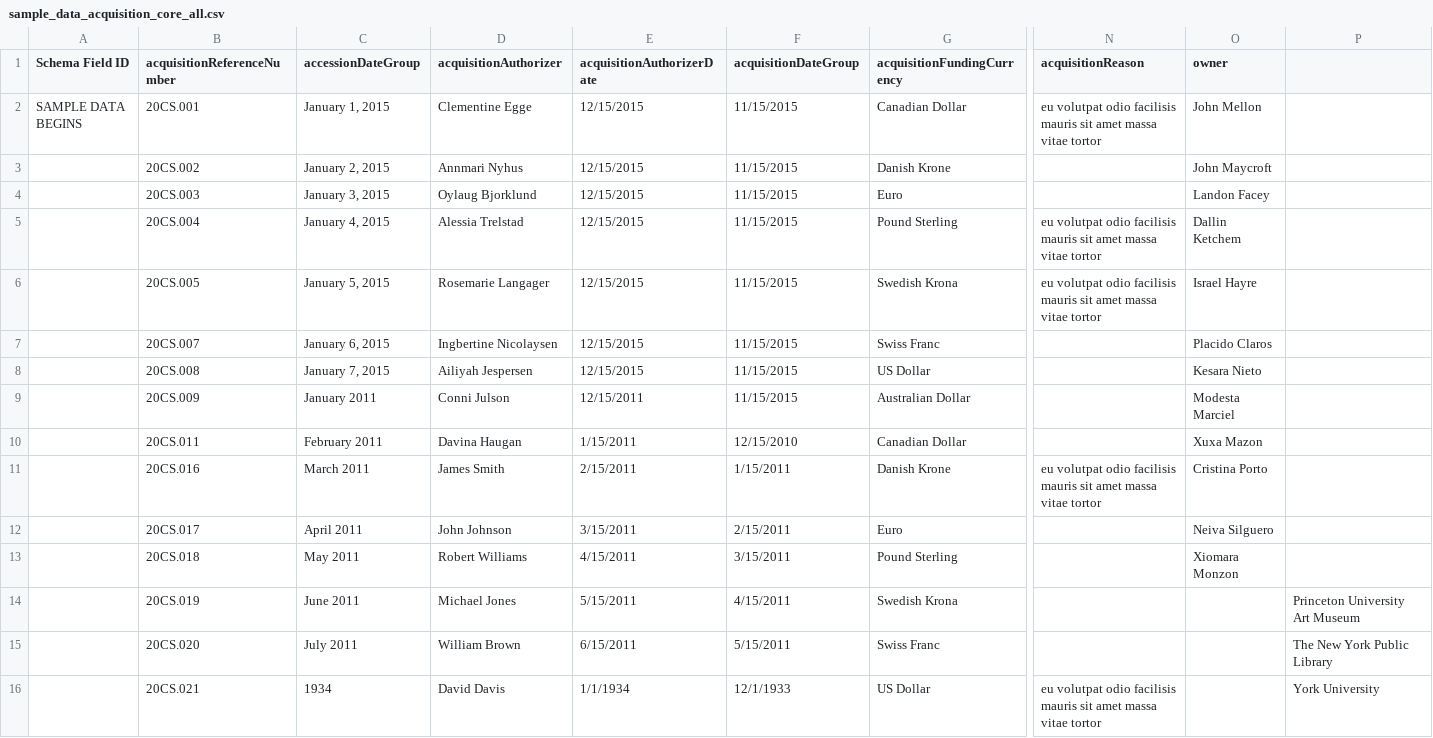
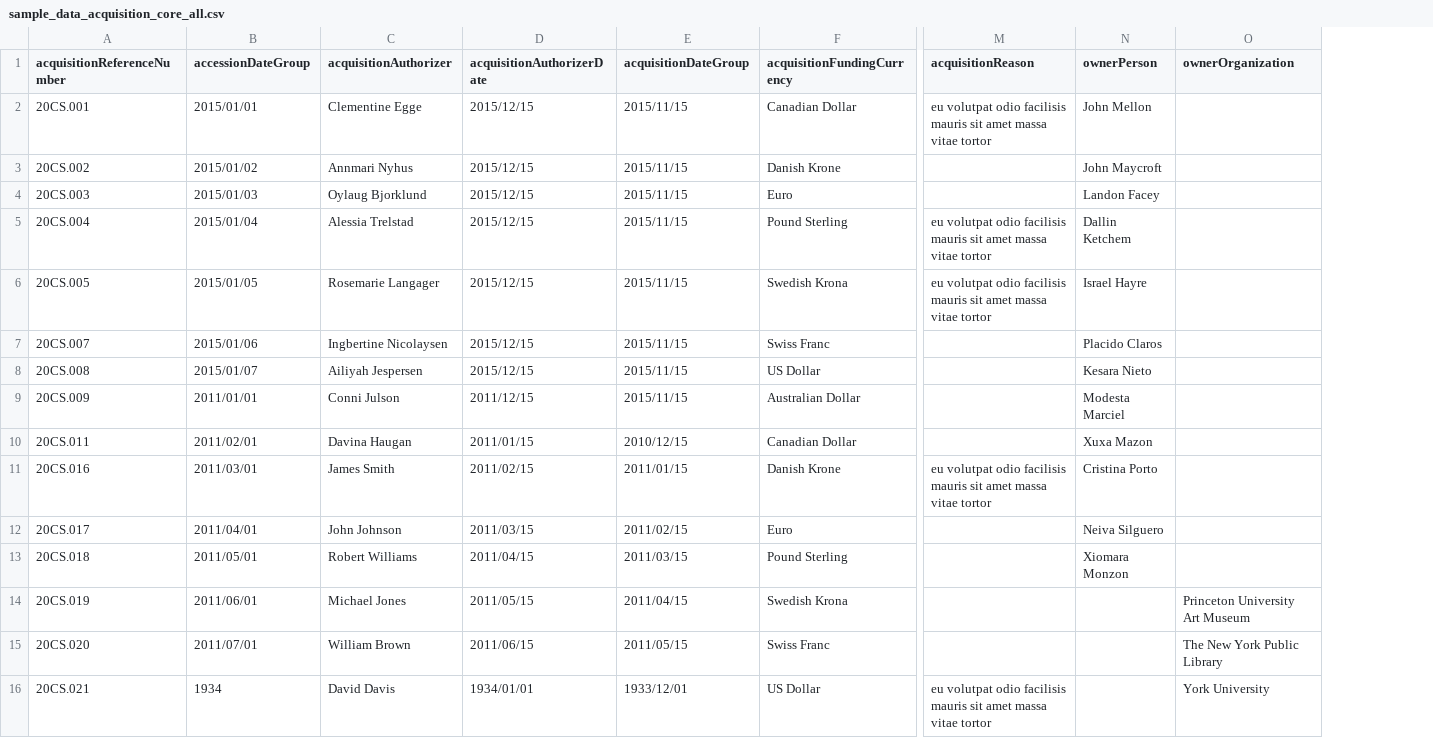
Before and after one commit to lyrasis/cspace-converter, a CSV file: data/core/sample_data_acquisition_core_all.csv, drawn as a sheet; only a part is shown, gaps mark what is left out; removed rows and columns are numbered as before the commit, all else as after; the diff covers the shown part only; the diff names each change by its address in the sheet, - before the commit and + after, or states it on an @@ line.

Commit message:
Update Core Acq

```diff
--- a/data/core/sample_data_acquisition_core_all.csv
+++ b/data/core/sample_data_acquisition_core_all.csv
-column A (Schema Field ID), row 2: SAMPLE DATA BEGINS
-N1: owner
+N1: ownerPerson
-O1: (empty)
+O1: ownerOrganization
-B2 (accessionDateGroup): January 1, 2015
+B2 (accessionDateGroup): 2015/01/01
-D2:D8 (acquisitionAuthorizerDate): 12/15/2015
+D2:D8 (acquisitionAuthorizerDate): 2015/12/15
-E2:E9 (acquisitionDateGroup): 11/15/2015
+E2:E9 (acquisitionDateGroup): 2015/11/15
-B3 (accessionDateGroup): January 2, 2015
+B3 (accessionDateGroup): 2015/01/02
-B4 (accessionDateGroup): January 3, 2015
+B4 (accessionDateGroup): 2015/01/03
-B5 (accessionDateGroup): January 4, 2015
+B5 (accessionDateGroup): 2015/01/04
-B6 (accessionDateGroup): January 5, 2015
+B6 (accessionDateGroup): 2015/01/05
-B7 (accessionDateGroup): January 6, 2015
+B7 (accessionDateGroup): 2015/01/06
-B8 (accessionDateGroup): January 7, 2015
+B8 (accessionDateGroup): 2015/01/07
-B9 (accessionDateGroup): January 2011
+B9 (accessionDateGroup): 2011/01/01
-D9 (acquisitionAuthorizerDate): 12/15/2011
+D9 (acquisitionAuthorizerDate): 2011/12/15
-B10 (accessionDateGroup): February 2011
+B10 (accessionDateGroup): 2011/02/01
-D10 (acquisitionAuthorizerDate): 1/15/2011
+D10 (acquisitionAuthorizerDate): 2011/01/15
-E10 (acquisitionDateGroup): 12/15/2010
+E10 (acquisitionDateGroup): 2010/12/15
-B11 (accessionDateGroup): March 2011
+B11 (accessionDateGroup): 2011/03/01
-D11 (acquisitionAuthorizerDate): 2/15/2011
+D11 (acquisitionAuthorizerDate): 2011/02/15
-E11 (acquisitionDateGroup): 1/15/2011
+E11 (acquisitionDateGroup): 2011/01/15
-B12 (accessionDateGroup): April 2011
+B12 (accessionDateGroup): 2011/04/01
-D12 (acquisitionAuthorizerDate): 3/15/2011
+D12 (acquisitionAuthorizerDate): 2011/03/15
-E12 (acquisitionDateGroup): 2/15/2011
+E12 (acquisitionDateGroup): 2011/02/15
-B13 (accessionDateGroup): May 2011
+B13 (accessionDateGroup): 2011/05/01
-D13 (acquisitionAuthorizerDate): 4/15/2011
+D13 (acquisitionAuthorizerDate): 2011/04/15
-E13 (acquisitionDateGroup): 3/15/2011
+E13 (acquisitionDateGroup): 2011/03/15
-B14 (accessionDateGroup): June 2011
+B14 (accessionDateGroup): 2011/06/01
-D14 (acquisitionAuthorizerDate): 5/15/2011
+D14 (acquisitionAuthorizerDate): 2011/05/15
-E14 (acquisitionDateGroup): 4/15/2011
+E14 (acquisitionDateGroup): 2011/04/15
-B15 (accessionDateGroup): July 2011
+B15 (accessionDateGroup): 2011/07/01
-D15 (acquisitionAuthorizerDate): 6/15/2011
+D15 (acquisitionAuthorizerDate): 2011/06/15
-E15 (acquisitionDateGroup): 5/15/2011
+E15 (acquisitionDateGroup): 2011/05/15
-D16 (acquisitionAuthorizerDate): 1/1/1934
+D16 (acquisitionAuthorizerDate): 1934/01/01
-E16 (acquisitionDateGroup): 12/1/1933
+E16 (acquisitionDateGroup): 1933/12/01
```
Also changed, not shown: 12 edited cells elsewhere in this file, 2 other files.
